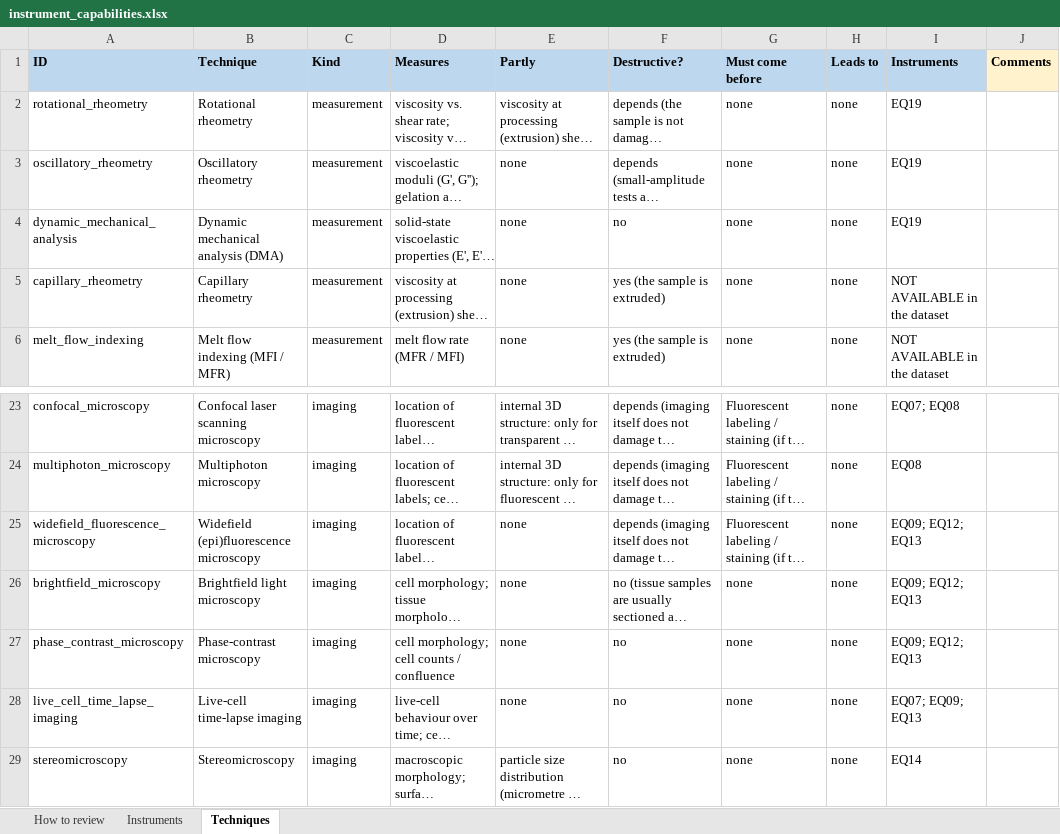
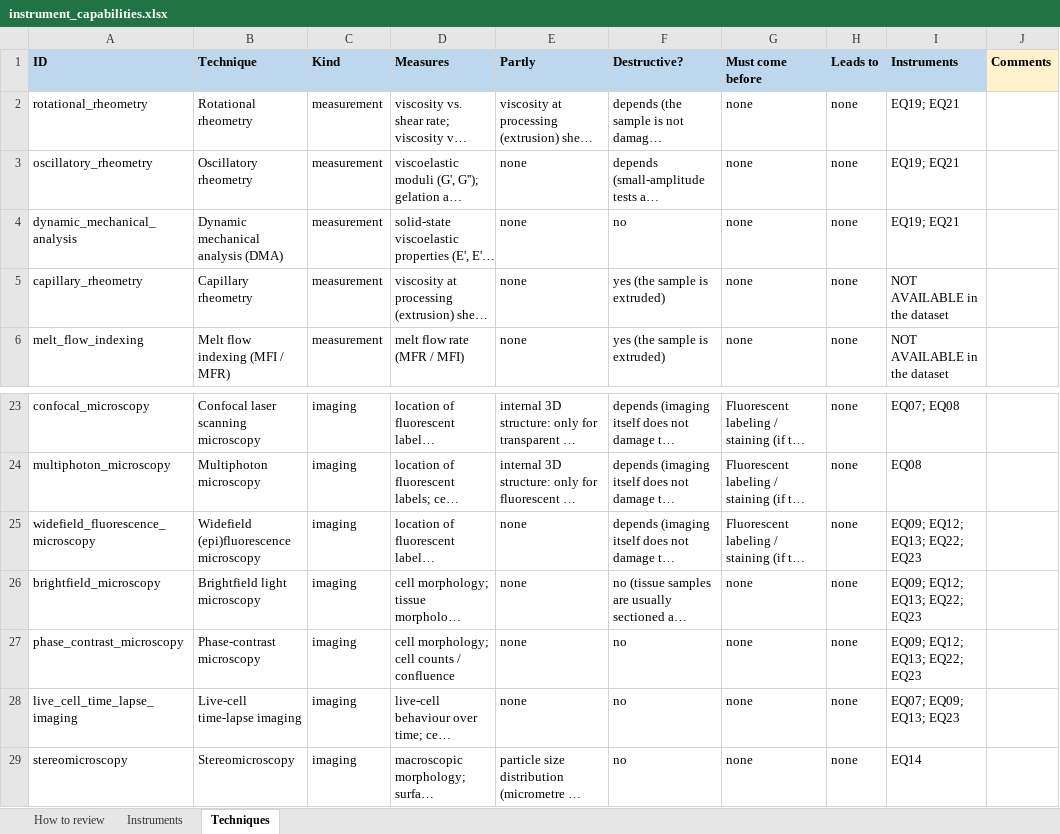
Before and after one commit to aepii/equipment-discovery, an Excel workbook: data/instrument_capabilities.xlsx, sheet Techniques, drawn as a sheet; only a part is shown, gaps mark what is left out; long unchanged cells end in …; values as stored, in another font and other column widths than the file's, no borders; the diff names each change by its address in the sheet, - before the commit and + after, or states it on an @@ line.

```diff
--- a/data/instrument_capabilities.xlsx (sheet Techniques)
+++ b/data/instrument_capabilities.xlsx (sheet Techniques)
-I2:I4 (Instruments): EQ19
+I2:I4 (Instruments): EQ19; EQ21
-I25:I27 (Instruments): EQ09; EQ12; EQ13
+I25:I27 (Instruments): EQ09; EQ12; EQ13; EQ22; EQ23
-I28 (Instruments): EQ07; EQ09; EQ13
+I28 (Instruments): EQ07; EQ09; EQ13; EQ23
```
Also changed, not shown: sheet Instruments, 10 other files.
